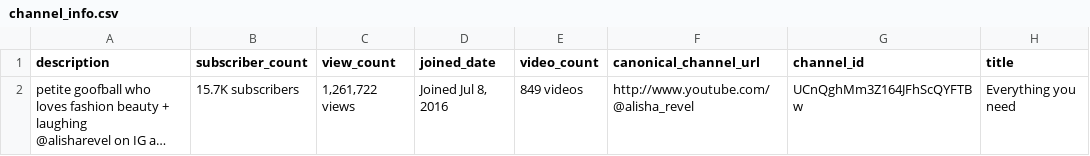
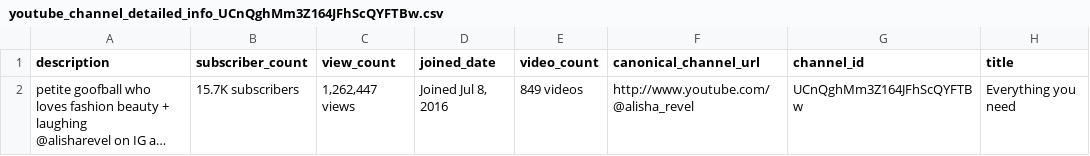
Before and after one commit to Tausifali2000/api_scripts, a CSV file: youtube/channelDetailedInfo/youtube_channel_detailed_info/youtube_channel_detailed_info_UCnQghMm3Z164JFhScQYFTBw.csv (was youtube/channelDetailedInfo/output_data/channel_info.csv), drawn as a sheet; only a part is shown; long unchanged cells end in …; the diff names each change by its address in the sheet, - before the commit and + after, or states it on an @@ line.

```diff
--- a/youtube/channelDetailedInfo/output_data/channel_info.csv
+++ b/youtube/channelDetailedInfo/youtube_channel_detailed_info/youtube_channel_detailed_info_UCnQghMm3Z164JFhScQYFTBw.csv
-C2 (view_count): 1,261,722 views
+C2 (view_count): 1,262,447 views
```
Also changed, not shown: 10 other files.
